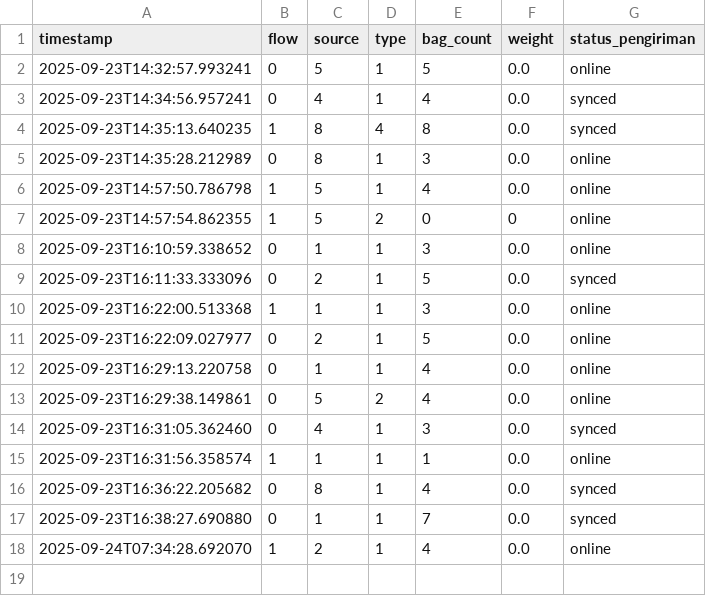
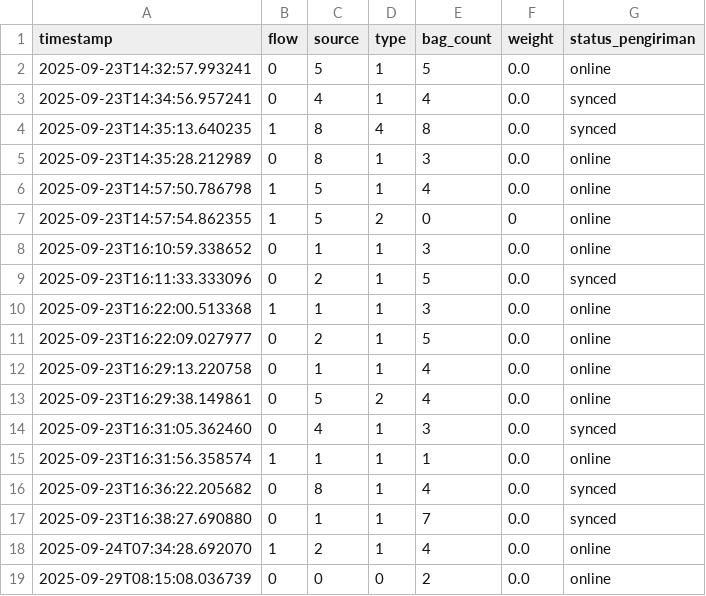
Before and after one commit to MuhammadIqbalBaihaqi/Software-v2, a CSV file: riwayat_transaksi.csv, drawn as a sheet.

Commit message:
refining in weigh page

```diff
--- a/riwayat_transaksi.csv
+++ b/riwayat_transaksi.csv
@@ -18 +18,2 @@ timestamp,flow,source,type,bag_count,weight,status_pengiriman
 2025-09-24T07:34:28.692070,1,2,1,4,0.0,online
+2025-09-29T08:15:08.036739,0,0,0,2,0.0,online
```
Also changed, not shown: 1 other file.
